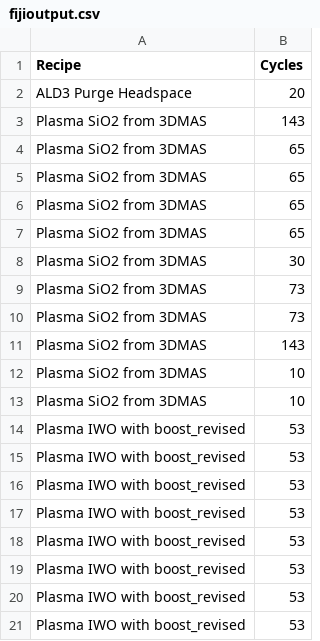
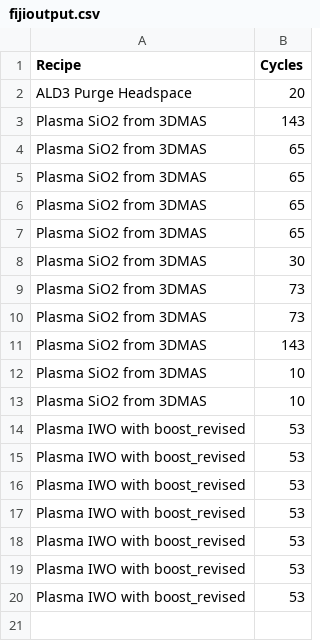
Before and after one commit to sangowda-stanford/snf-fiji-pressure-project, a CSV file: fijioutput.csv, drawn as a sheet; the diff names each change by its address in the sheet, - before the commit and + after, or states it on an @@ line.

```diff
--- a/fijioutput.csv
+++ b/fijioutput.csv
-row 21: Plasma IWO with boost_revised | 53
```
Also changed, not shown: 4 other files.
